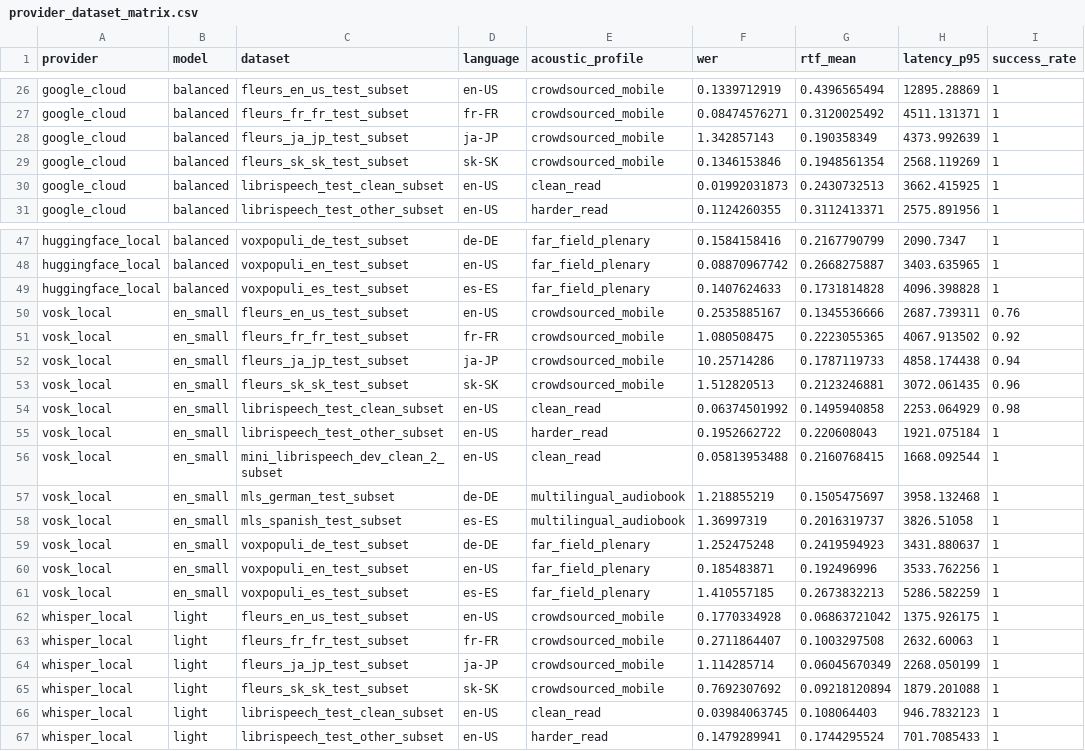
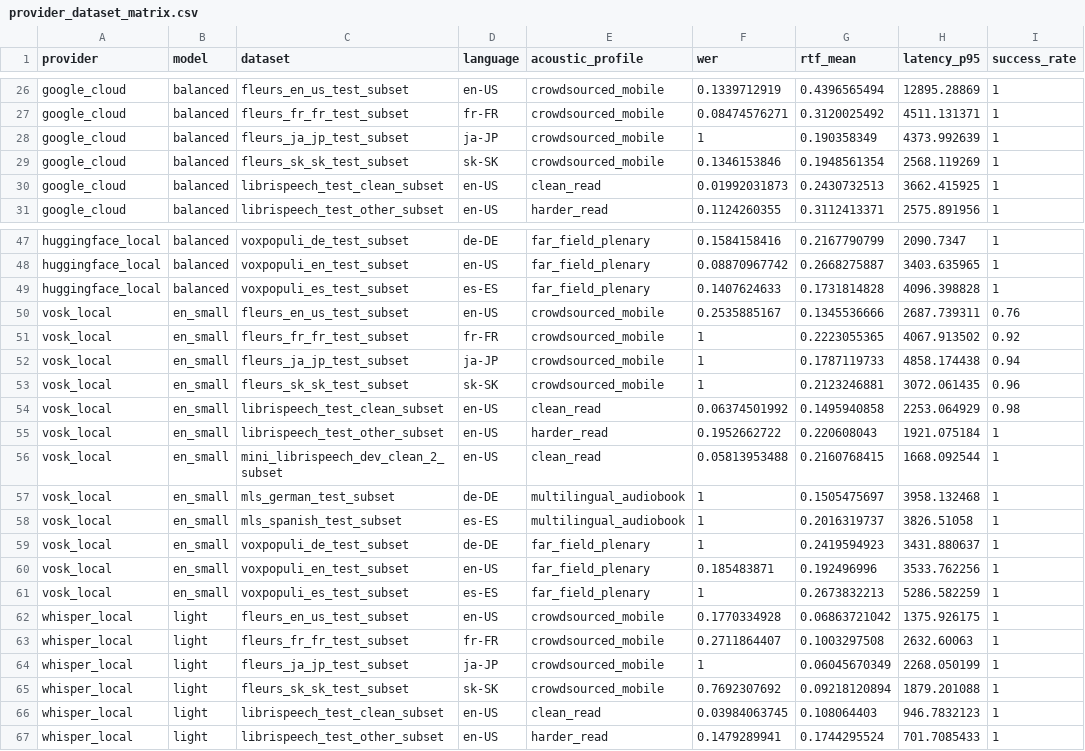
Before and after one commit to Fenixcrowlite/ros2_ASR, a CSV file: results/thesis_extended/provider_dataset_matrix.csv, drawn as a sheet; only a part is shown, gaps mark what is left out; the diff names each change by its address in the sheet, - before the commit and + after, or states it on an @@ line.

```diff
--- a/results/thesis_extended/provider_dataset_matrix.csv
+++ b/results/thesis_extended/provider_dataset_matrix.csv
-F28 (wer): 1.342857143
+F28 (wer): 1
-F51 (wer): 1.080508475
+F51 (wer): 1
-F52 (wer): 10.25714286
+F52 (wer): 1
-F53 (wer): 1.512820513
+F53 (wer): 1
-F57 (wer): 1.218855219
+F57 (wer): 1
-F58 (wer): 1.36997319
+F58 (wer): 1
-F59 (wer): 1.252475248
+F59 (wer): 1
-F61 (wer): 1.410557185
+F61 (wer): 1
-F64 (wer): 1.114285714
+F64 (wer): 1
```
Also changed, not shown: results/thesis_extended/domain_generalization_table.csv, results/thesis_extended/noise_robustness_table.csv, 31 other files.
